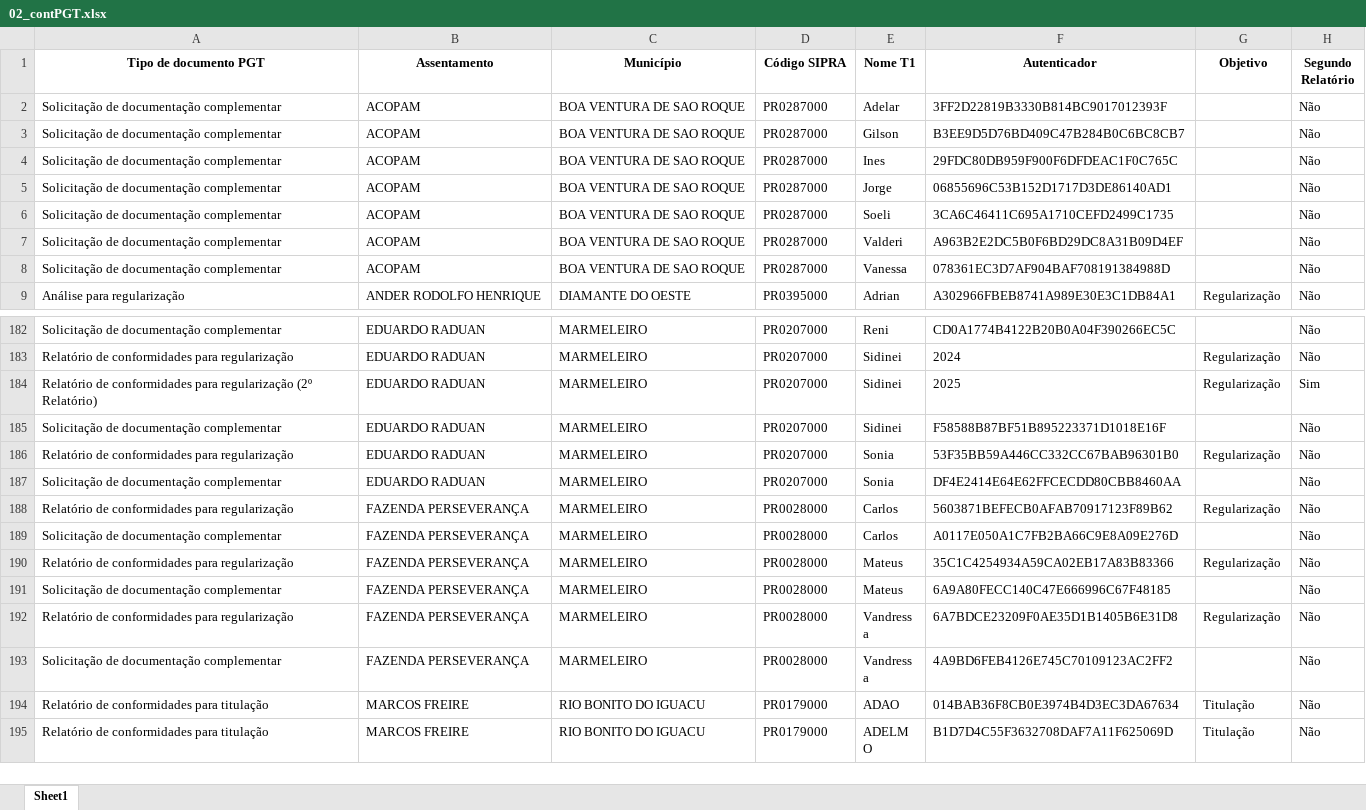
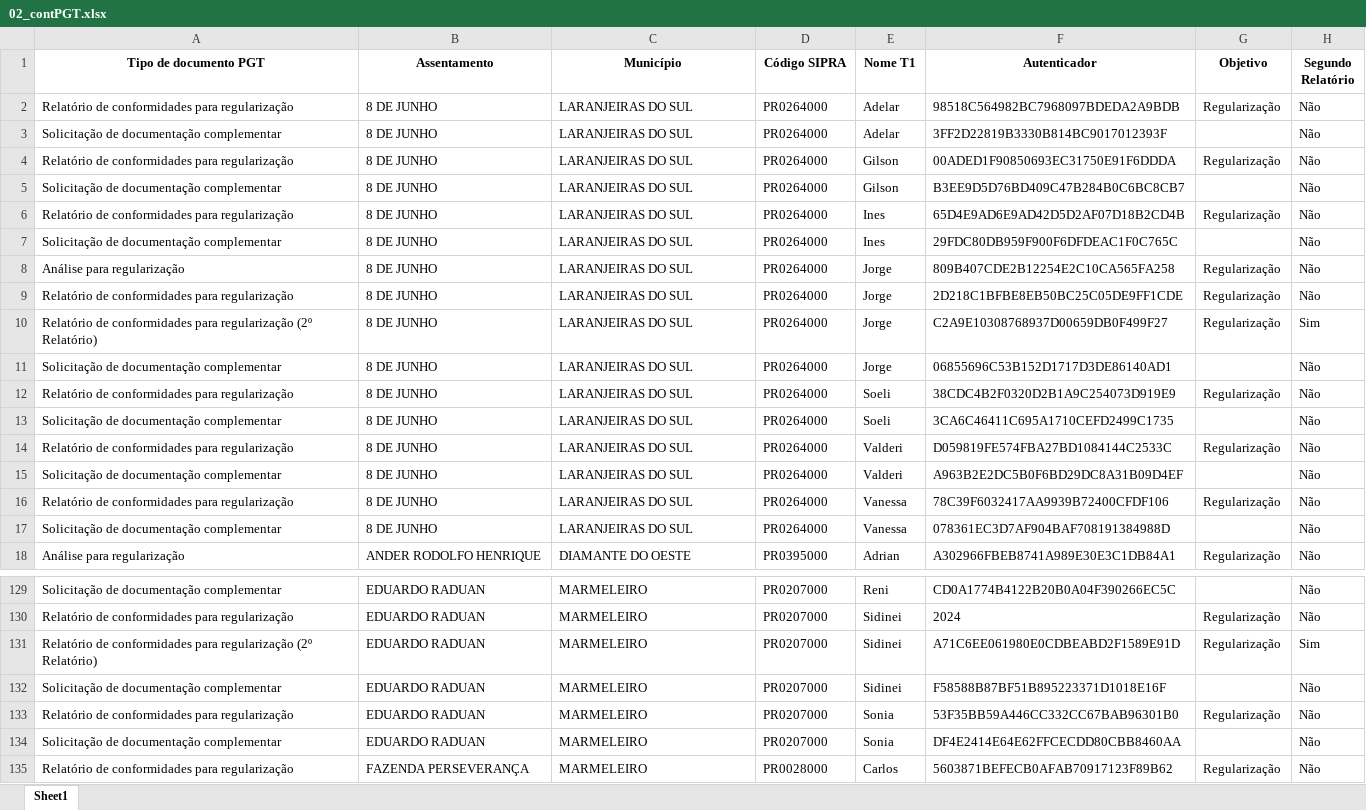
Before and after one commit to geotilageamb/dashboardgeral_so, an Excel workbook: 02_contPGT.xlsx, sheet Sheet1, drawn as a sheet; only a part is shown, gaps mark what is left out; the shorter side is filled out with more unchanged rows; values as stored, in another font and other column widths than the file's, no borders; addresses are those after the commit; the diff covers the shown part only; the diff names each change by its address in the sheet, - before the commit and + after, or states it on an @@ line.

```diff
--- a/02_contPGT.xlsx (sheet Sheet1)
+++ b/02_contPGT.xlsx (sheet Sheet1)
+row 2: Relatório de conformidades para regularização | 8 DE JUNHO | LARANJEIRAS DO SUL | PR0264000 | Adelar | 98518C564982BC7968097BDEDA2A9BDB | Regularização | Não
-B3 (Assentamento): ACOPAM
+B3 (Assentamento): 8 DE JUNHO
-C3 (Município): BOA VENTURA DE SAO ROQUE
+C3 (Município): LARANJEIRAS DO SUL
-D3 (Código SIPRA): PR0287000
+D3 (Código SIPRA): PR0264000
+row 4: Relatório de conformidades para regularização | 8 DE JUNHO | LARANJEIRAS DO SUL | PR0264000 | Gilson | 00ADED1F90850693EC31750E91F6DDDA | Regularização | Não
-B5 (Assentamento): ACOPAM
+B5 (Assentamento): 8 DE JUNHO
-C5 (Município): BOA VENTURA DE SAO ROQUE
+C5 (Município): LARANJEIRAS DO SUL
-D5 (Código SIPRA): PR0287000
+D5 (Código SIPRA): PR0264000
+row 6: Relatório de conformidades para regularização | 8 DE JUNHO | LARANJEIRAS DO SUL | PR0264000 | Ines | 65D4E9AD6E9AD42D5D2AF07D18B2CD4B | Regularização | Não
-B7 (Assentamento): ACOPAM
+B7 (Assentamento): 8 DE JUNHO
-C7 (Município): BOA VENTURA DE SAO ROQUE
+C7 (Município): LARANJEIRAS DO SUL
-D7 (Código SIPRA): PR0287000
+D7 (Código SIPRA): PR0264000
+row 8: Análise para regularização | 8 DE JUNHO | LARANJEIRAS DO SUL | PR0264000 | Jorge | 809B407CDE2B12254E2C10CA565FA258 | Regularização | Não
+row 9: Relatório de conformidades para regularização | 8 DE JUNHO | LARANJEIRAS DO SUL | PR0264000 | Jorge | 2D218C1BFBE8EB50BC25C05DE9FF1CDE | Regularização | Não
+row 10: Relatório de conformidades para regularização (2º Relatório) | 8 DE JUNHO | LARANJEIRAS DO SUL | PR0264000 | Jorge | C2A9E10308768937D00659DB0F499F27 | Regularização | Sim
-B11 (Assentamento): ACOPAM
+B11 (Assentamento): 8 DE JUNHO
-C11 (Município): BOA VENTURA DE SAO ROQUE
+C11 (Município): LARANJEIRAS DO SUL
-D11 (Código SIPRA): PR0287000
+D11 (Código SIPRA): PR0264000
+row 12: Relatório de conformidades para regularização | 8 DE JUNHO | LARANJEIRAS DO SUL | PR0264000 | Soeli | 38CDC4B2F0320D2B1A9C254073D919E9 | Regularização | Não
-B13 (Assentamento): ACOPAM
+B13 (Assentamento): 8 DE JUNHO
-C13 (Município): BOA VENTURA DE SAO ROQUE
+C13 (Município): LARANJEIRAS DO SUL
-D13 (Código SIPRA): PR0287000
+D13 (Código SIPRA): PR0264000
+row 14: Relatório de conformidades para regularização | 8 DE JUNHO | LARANJEIRAS DO SUL | PR0264000 | Valderi | D059819FE574FBA27BD1084144C2533C | Regularização | Não
-B15 (Assentamento): ACOPAM
+B15 (Assentamento): 8 DE JUNHO
-C15 (Município): BOA VENTURA DE SAO ROQUE
+C15 (Município): LARANJEIRAS DO SUL
-D15 (Código SIPRA): PR0287000
+D15 (Código SIPRA): PR0264000
+row 16: Relatório de conformidades para regularização | 8 DE JUNHO | LARANJEIRAS DO SUL | PR0264000 | Vanessa | 78C39F6032417AA9939B72400CFDF106 | Regularização | Não
-B17 (Assentamento): ACOPAM
+B17 (Assentamento): 8 DE JUNHO
-C17 (Município): BOA VENTURA DE SAO ROQUE
+C17 (Município): LARANJEIRAS DO SUL
-D17 (Código SIPRA): PR0287000
+D17 (Código SIPRA): PR0264000
-F131 (Autenticador): 2025
+F131 (Autenticador): A71C6EE061980E0CDBEABD2F1589E91D
```
Also changed, not shown: 53 added rows and 62 removed rows elsewhere in this sheet.
